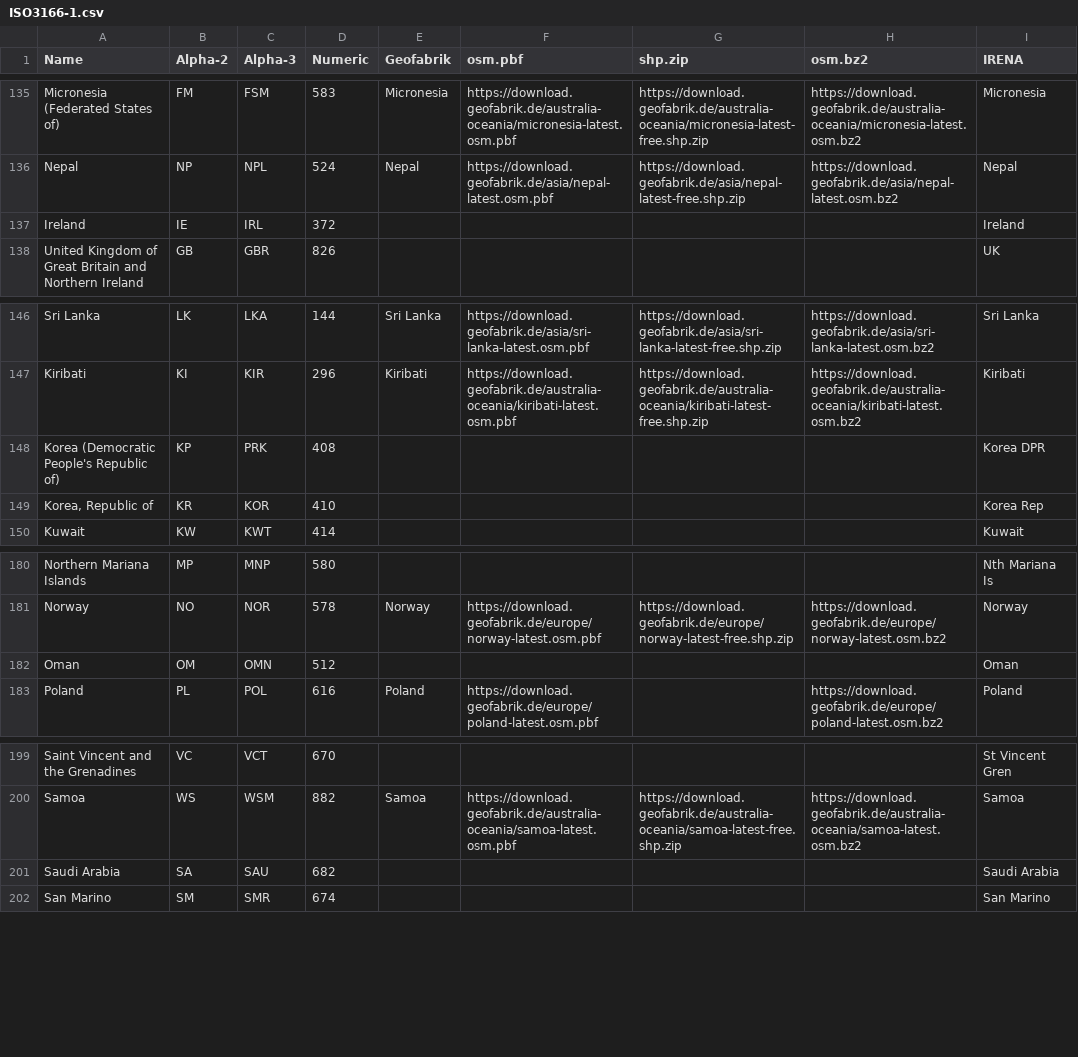
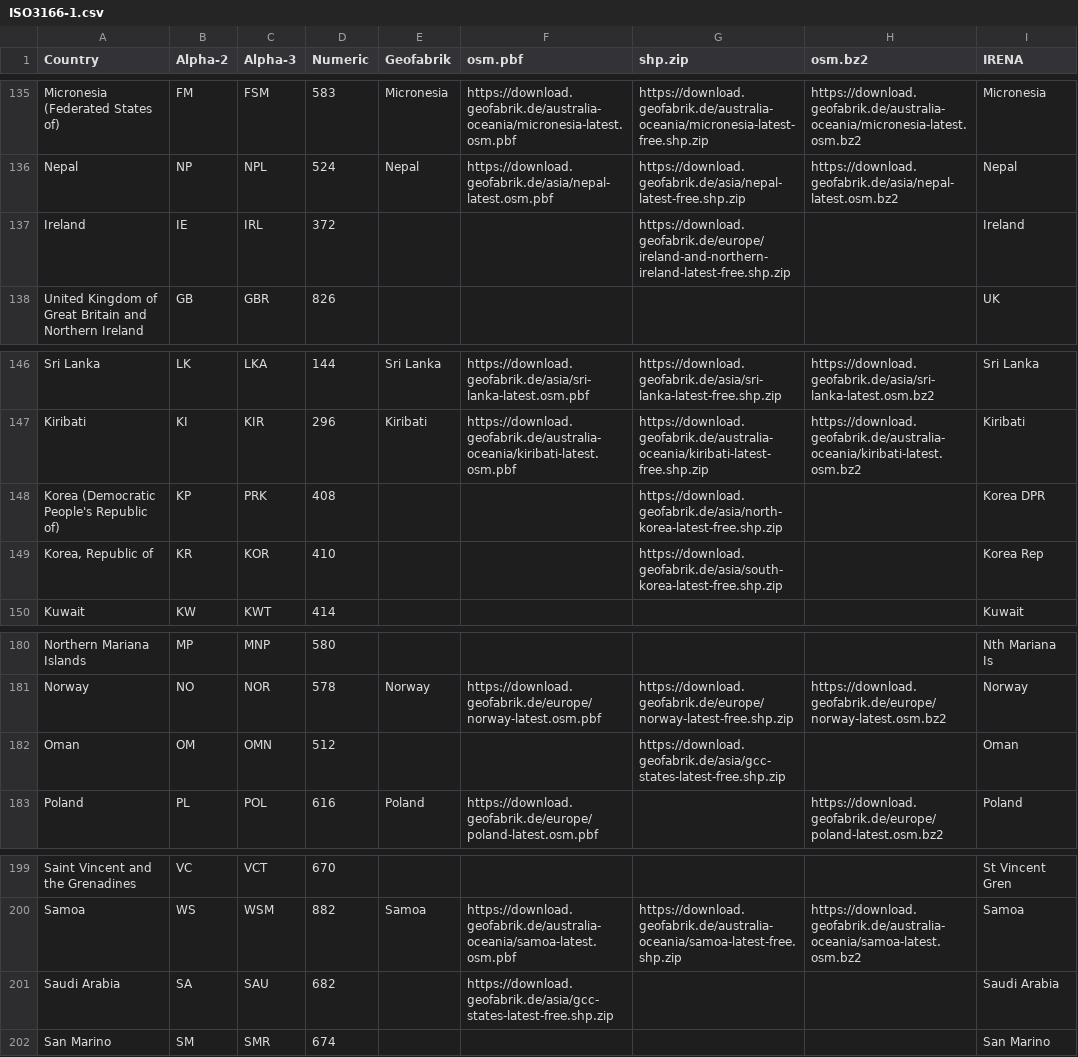
Before and after one commit to tum-ens/pyGRETA, a CSV file: assumptions/ISO3166-1.csv, drawn as a sheet; only a part is shown, gaps mark what is left out; the diff names each change by its address in the sheet, - before the commit and + after, or states it on an @@ line.

Commit message:
Update missing links to Geofabrik's osm data

```diff
--- a/assumptions/ISO3166-1.csv
+++ b/assumptions/ISO3166-1.csv
-A1: Name
+A1: Country
-G137 (shp.zip): (empty)
+G137 (shp.zip): https://download.geofabrik.de/europe/ireland-and-northern-ireland-latest-free.shp.zip
-G148 (shp.zip): (empty)
+G148 (shp.zip): https://download.geofabrik.de/asia/north-korea-latest-free.shp.zip
-G149 (shp.zip): (empty)
+G149 (shp.zip): https://download.geofabrik.de/asia/south-korea-latest-free.shp.zip
-G182 (shp.zip): (empty)
+G182 (shp.zip): https://download.geofabrik.de/asia/gcc-states-latest-free.shp.zip
-F201 (osm.pbf): (empty)
+F201 (osm.pbf): https://download.geofabrik.de/asia/gcc-states-latest-free.shp.zip
```
Also changed, not shown: 1 other file.
